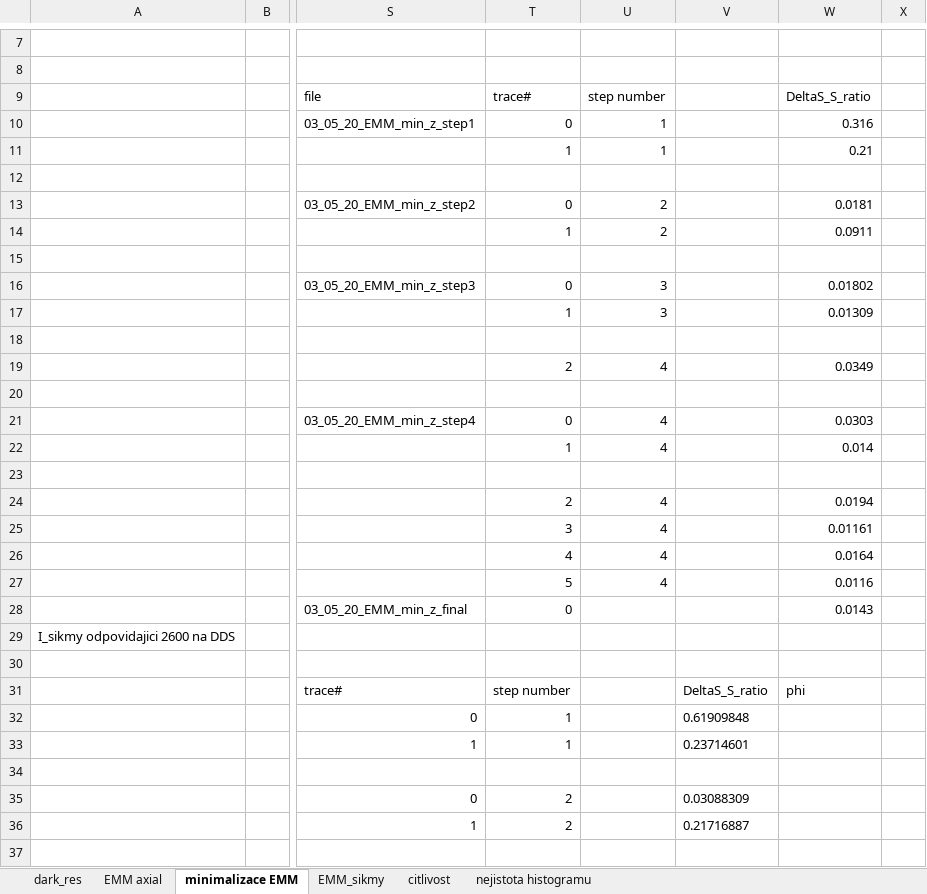
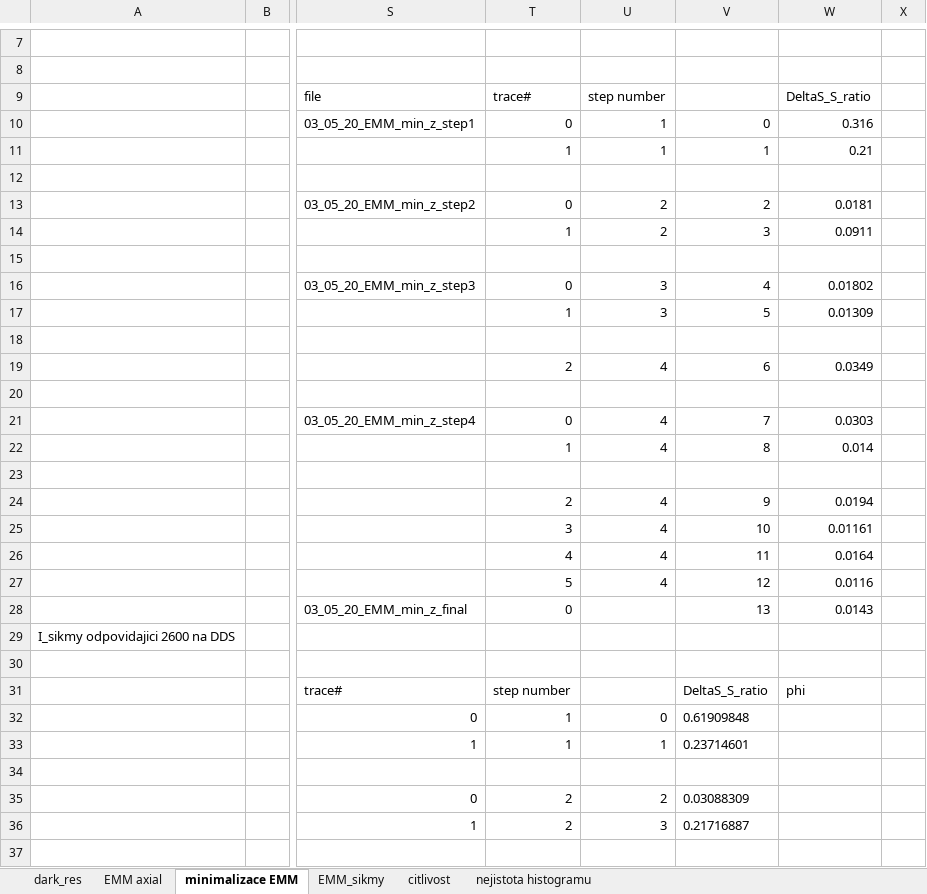
Before and after one commit to dvadlejch/Julia_vypocty_diplomka, an Excel workbook: EMM_minim/algoritmus minimalizace/EMM_min_pomocne_data.xlsx, sheet minimalizace EMM, drawn as a sheet; only a part is shown, gaps mark what is left out; values as stored, in another font and other column widths than the file's, no borders; charts and pictures not drawn; the diff covers the shown part only; the diff names each change by its address in the sheet, - before the commit and + after, or states it on an @@ line.

```diff
--- a/EMM_minim/algoritmus minimalizace/EMM_min_pomocne_data.xlsx (sheet minimalizace EMM)
+++ b/EMM_minim/algoritmus minimalizace/EMM_min_pomocne_data.xlsx (sheet minimalizace EMM)
-V10: (empty)
+V10: 0
-V11: (empty)
+V11: 1
-V13: (empty)
+V13: 2
-V14: (empty)
+V14: 3
-V16: (empty)
+V16: 4
-V17: (empty)
+V17: 5
-V19: (empty)
+V19: 6
-V21: (empty)
+V21: 7
-V22: (empty)
+V22: 8
-V24: (empty)
+V24: 9
-V25: (empty)
+V25: 10
-V26: (empty)
+V26: 11
-V27: (empty)
+V27: 12
-V28: (empty)
+V28: 13
-U32: (empty)
+U32: 0
-U33: (empty)
+U33: 1
-U35: (empty)
+U35: 2
-U36: (empty)
+U36: 3
```
Also changed, not shown: 10 edited cells elsewhere in this sheet, charts or pictures, 22 other files.
